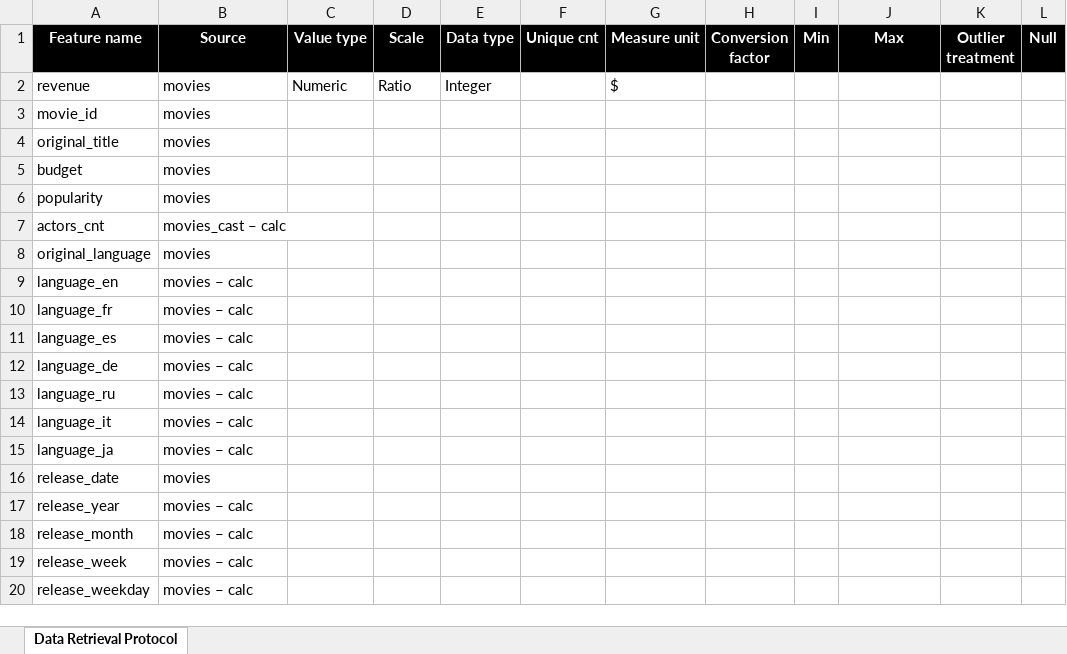
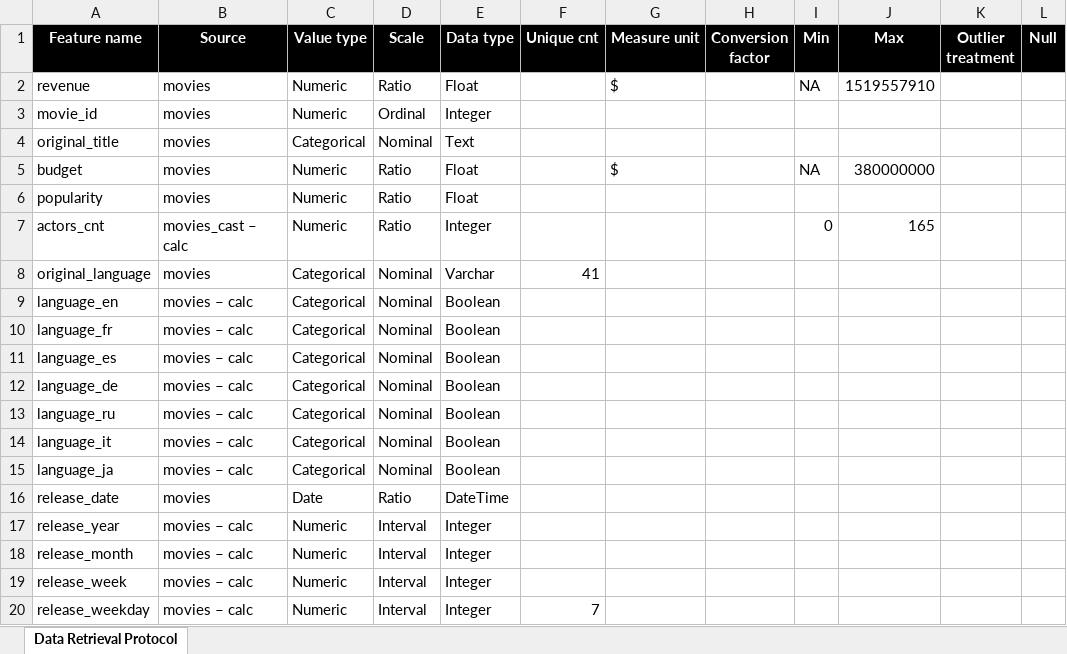
Before and after one commit to yurytsa/DataScience, an Excel workbook: stats/Statistics_excercise/Data Retrieval Protocol.xlsx, sheet Data Retrieval Protocol, drawn as a sheet; only a part is shown; values as stored, in another font and other column widths than the file's, no borders; the diff covers the shown part only; the diff names each change by its address in the sheet, - before the commit and + after, or states it on an @@ line.

```diff
--- a/stats/Statistics_excercise/Data Retrieval Protocol.xlsx (sheet Data Retrieval Protocol)
+++ b/stats/Statistics_excercise/Data Retrieval Protocol.xlsx (sheet Data Retrieval Protocol)
-E2 (Data type): Integer
+E2 (Data type): Float
-I2 (Min): (empty)
+I2 (Min): NA
-J2 (Max): (empty)
+J2 (Max): 1519557910
-C3 (Value type): (empty)
+C3 (Value type): Numeric
-D3 (Scale): (empty)
+D3 (Scale): Ordinal
-E3 (Data type): (empty)
+E3 (Data type): Integer
-C4 (Value type): (empty)
+C4 (Value type): Categorical
-D4 (Scale): (empty)
+D4 (Scale): Nominal
-E4 (Data type): (empty)
+E4 (Data type): Text
-C5:C7 (Value type): (empty)
+C5:C7 (Value type): Numeric
-D5:D7 (Scale): (empty)
+D5:D7 (Scale): Ratio
-E5:E6 (Data type): (empty)
+E5:E6 (Data type): Float
-G5 (Measure unit): (empty)
+G5 (Measure unit): $
-I5 (Min): (empty)
+I5 (Min): NA
-J5 (Max): (empty)
+J5 (Max): 380000000
-E7 (Data type): (empty)
+E7 (Data type): Integer
-I7 (Min): (empty)
+I7 (Min): 0
-J7 (Max): (empty)
+J7 (Max): 165
-C8:C15 (Value type): (empty)
+C8:C15 (Value type): Categorical
-D8:D15 (Scale): (empty)
+D8:D15 (Scale): Nominal
-E8 (Data type): (empty)
+E8 (Data type): Varchar
-F8 (Unique cnt): (empty)
+F8 (Unique cnt): 41
-E9:E15 (Data type): (empty)
+E9:E15 (Data type): Boolean
-C16 (Value type): (empty)
+C16 (Value type): Date
-D16 (Scale): (empty)
+D16 (Scale): Ratio
-E16 (Data type): (empty)
+E16 (Data type): DateTime
-C17:C20 (Value type): (empty)
+C17:C20 (Value type): Numeric
-D17:D20 (Scale): (empty)
+D17:D20 (Scale): Interval
-E17:E20 (Data type): (empty)
+E17:E20 (Data type): Integer
-F20 (Unique cnt): (empty)
+F20 (Unique cnt): 7
```
Also changed, not shown: 259 edited cells elsewhere in this sheet, 1 other file.
